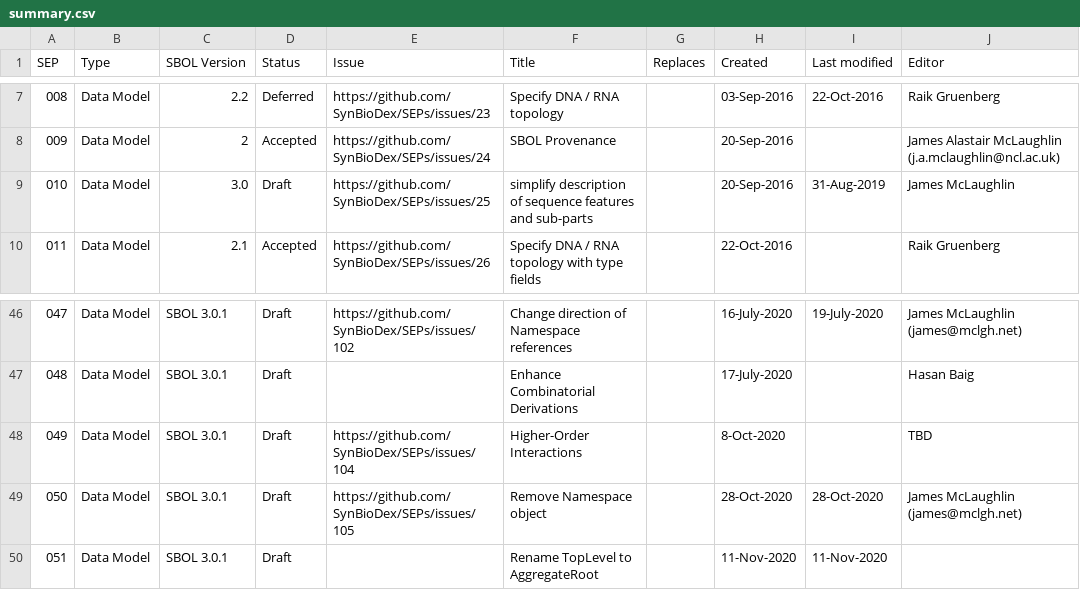
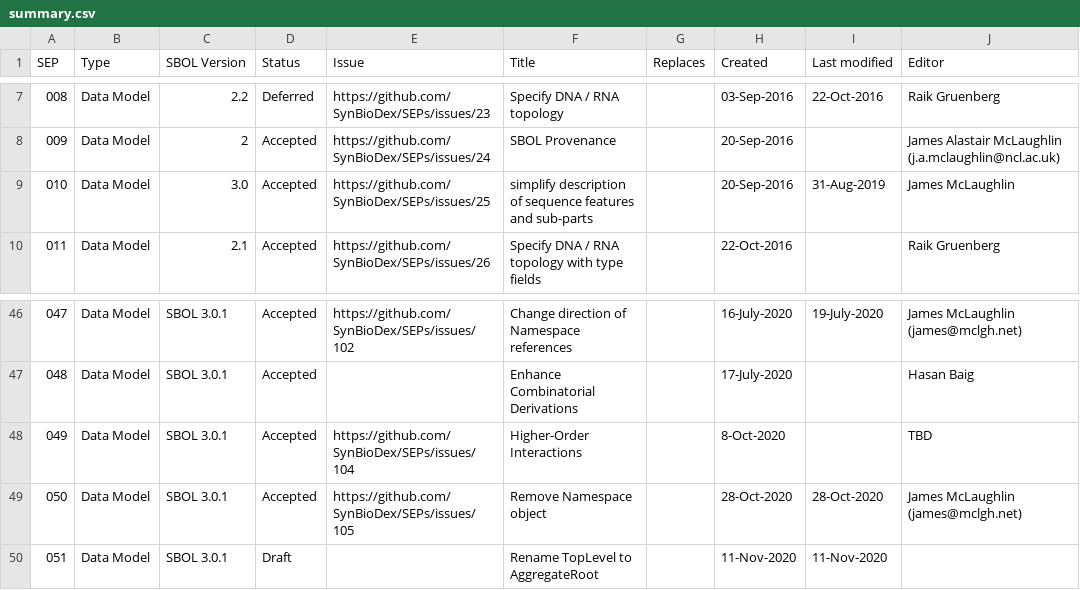
Before and after one commit to SynBioDex/SEPs, a CSV file: summary.csv, drawn as a sheet; only a part is shown, gaps mark what is left out; the diff covers the shown part only; the diff names each change by its address in the sheet, - before the commit and + after, or states it on an @@ line.

```diff
--- a/summary.csv
+++ b/summary.csv
-D9 (Status): Draft
+D9 (Status): Accepted
-D46:D49 (Status): Draft
+D46:D49 (Status): Accepted
```
Also changed, not shown: 23 edited cells elsewhere in this file.
